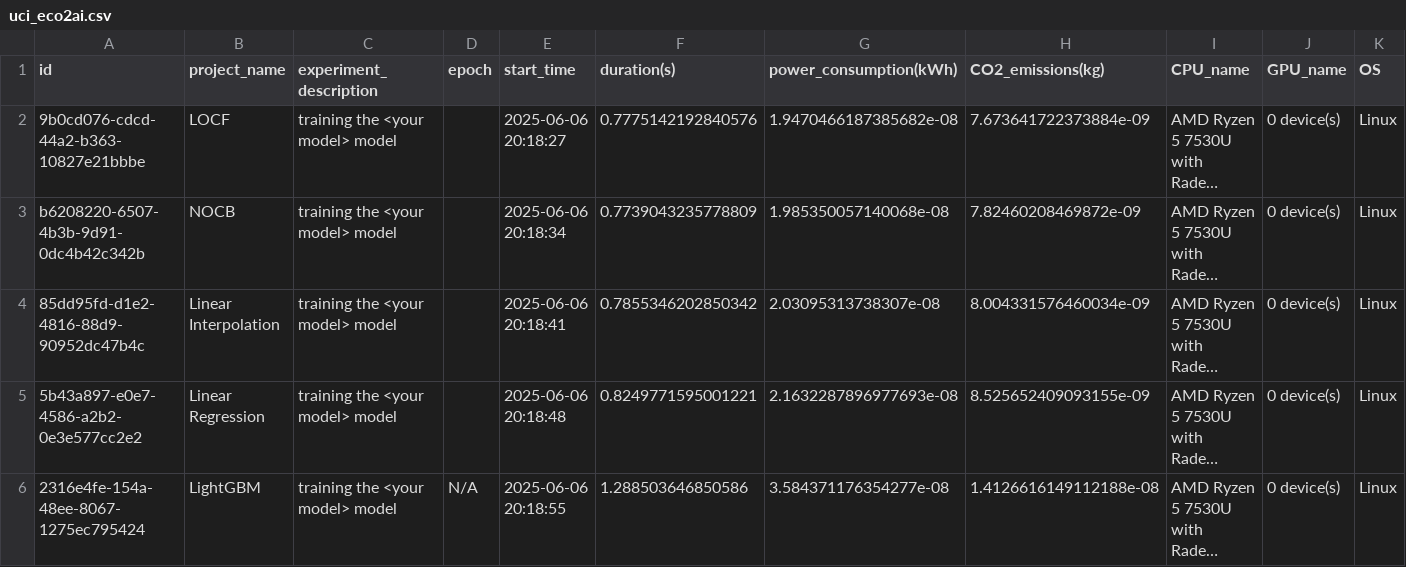
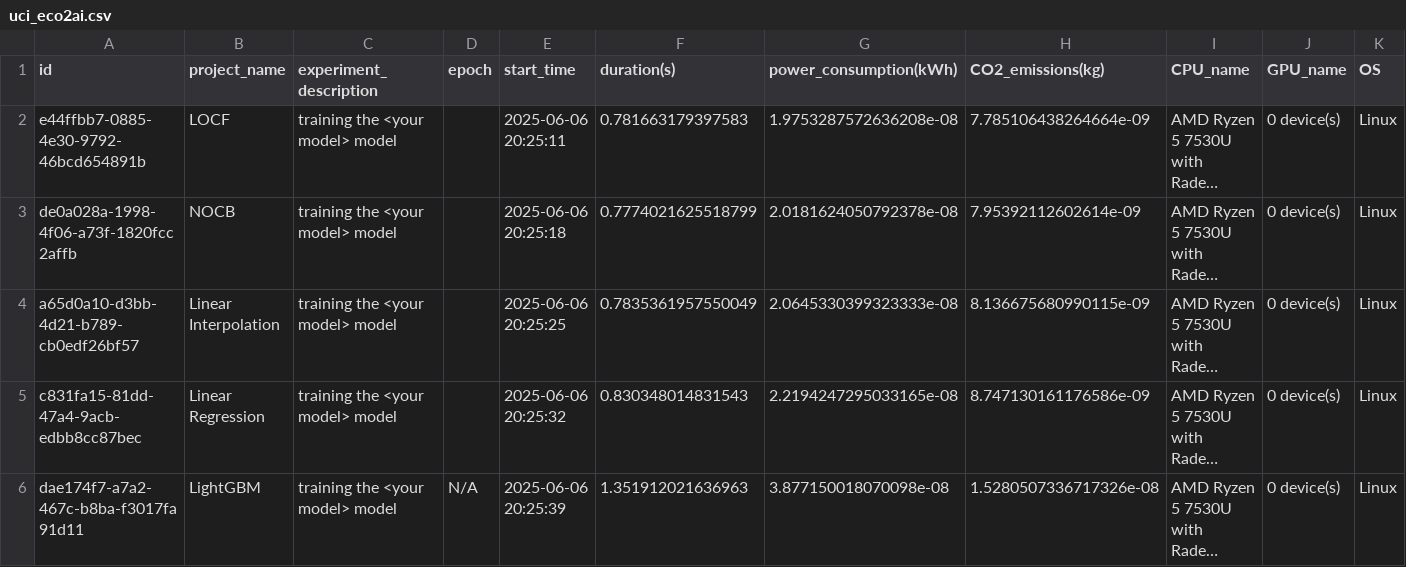
Before and after one commit to milouuu3/Building-Energy-Consumption-Time-Series, a CSV file: performance/uci_eco2ai.csv, drawn as a sheet; only a part is shown; long unchanged cells end in …; the diff names each change by its address in the sheet, - before the commit and + after, or states it on an @@ line.

```diff
--- a/performance/uci_eco2ai.csv
+++ b/performance/uci_eco2ai.csv
-A2 (id): 9b0cd076-cdcd-44a2-b363-10827e21bbbe
+A2 (id): e44ffbb7-0885-4e30-9792-46bcd654891b
-E2 (start_time): 2025-06-06 20:18:27
+E2 (start_time): 2025-06-06 20:25:11
-F2 (duration(s)): 0.7775142192840576
+F2 (duration(s)): 0.781663179397583
-G2 (power_consumption(kWh)): 1.9470466187385682e-08
+G2 (power_consumption(kWh)): 1.9753287572636208e-08
-H2 (CO2_emissions(kg)): 7.673641722373884e-09
+H2 (CO2_emissions(kg)): 7.785106438264664e-09
-A3 (id): b6208220-6507-4b3b-9d91-0dc4b42c342b
+A3 (id): de0a028a-1998-4f06-a73f-1820fcc2affb
-E3 (start_time): 2025-06-06 20:18:34
+E3 (start_time): 2025-06-06 20:25:18
-F3 (duration(s)): 0.7739043235778809
+F3 (duration(s)): 0.7774021625518799
-G3 (power_consumption(kWh)): 1.985350057140068e-08
+G3 (power_consumption(kWh)): 2.0181624050792378e-08
-H3 (CO2_emissions(kg)): 7.82460208469872e-09
+H3 (CO2_emissions(kg)): 7.95392112602614e-09
-A4 (id): 85dd95fd-d1e2-4816-88d9-90952dc47b4c
+A4 (id): a65d0a10-d3bb-4d21-b789-cb0edf26bf57
-E4 (start_time): 2025-06-06 20:18:41
+E4 (start_time): 2025-06-06 20:25:25
-F4 (duration(s)): 0.7855346202850342
+F4 (duration(s)): 0.7835361957550049
-G4 (power_consumption(kWh)): 2.03095313738307e-08
+G4 (power_consumption(kWh)): 2.0645330399323333e-08
-H4 (CO2_emissions(kg)): 8.004331576460034e-09
+H4 (CO2_emissions(kg)): 8.136675680990115e-09
-A5 (id): 5b43a897-e0e7-4586-a2b2-0e3e577cc2e2
+A5 (id): c831fa15-81dd-47a4-9acb-edbb8cc87bec
-E5 (start_time): 2025-06-06 20:18:48
+E5 (start_time): 2025-06-06 20:25:32
-F5 (duration(s)): 0.8249771595001221
+F5 (duration(s)): 0.830348014831543
-G5 (power_consumption(kWh)): 2.1632287896977693e-08
+G5 (power_consumption(kWh)): 2.2194247295033165e-08
-H5 (CO2_emissions(kg)): 8.525652409093155e-09
+H5 (CO2_emissions(kg)): 8.747130161176586e-09
-A6 (id): 2316e4fe-154a-48ee-8067-1275ec795424
+A6 (id): dae174f7-a7a2-467c-b8ba-f3017fa91d11
-E6 (start_time): 2025-06-06 20:18:55
+E6 (start_time): 2025-06-06 20:25:39
-F6 (duration(s)): 1.288503646850586
+F6 (duration(s)): 1.351912021636963
-G6 (power_consumption(kWh)): 3.584371176354277e-08
+G6 (power_consumption(kWh)): 3.877150018070098e-08
-H6 (CO2_emissions(kg)): 1.4126616149112188e-08
+H6 (CO2_emissions(kg)): 1.5280507336717326e-08
```
Also changed, not shown: performance/uci_codecarbon.csv, 3 other files.
